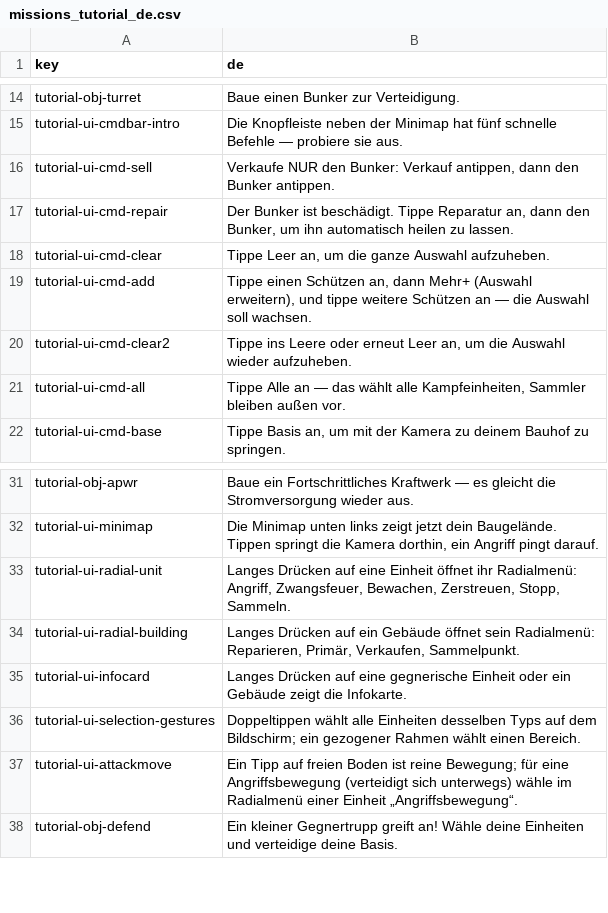
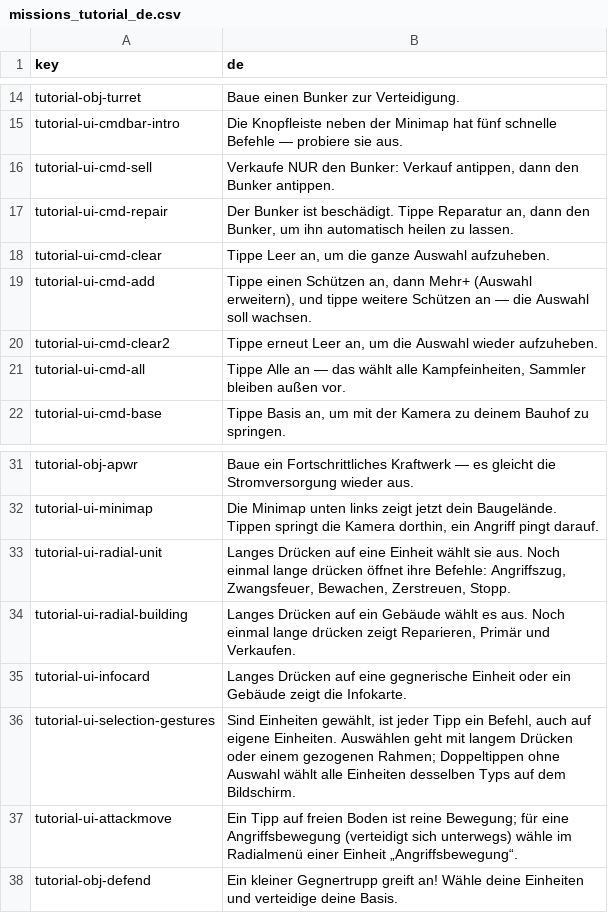
Before and after one commit to tomgoeck/pocketra, a CSV file: game/i18n/missions_tutorial_de.csv, drawn as a sheet; only a part is shown, gaps mark what is left out.

```diff
--- a/game/i18n/missions_tutorial_de.csv
+++ b/game/i18n/missions_tutorial_de.csv
@@ -19,3 +19,3 @@ tutorial-ui-cmd-clear,"Tippe Leer an, um die ganze Auswahl aufzuheben."
 tutorial-ui-cmd-add,"Tippe einen Schützen an, dann Mehr+ (Auswahl erweitern), und tippe weitere Schützen an — die Auswahl soll wachsen."
-tutorial-ui-cmd-clear2,"Tippe ins Leere oder erneut Leer an, um die Auswahl wieder aufzuheben."
+tutorial-ui-cmd-clear2,"Tippe erneut Leer an, um die Auswahl wieder aufzuheben."
 tutorial-ui-cmd-all,"Tippe Alle an — das wählt alle Kampfeinheiten, Sammler bleiben außen vor."
@@ -32,6 +32,6 @@ tutorial-obj-apwr,Baue ein Fortschrittliches Kraftwerk — es gleicht die Stromv
 tutorial-ui-minimap,"Die Minimap unten links zeigt jetzt dein Baugelände. Tippen springt die Kamera dorthin, ein Angriff pingt darauf."
-tutorial-ui-radial-unit,"Langes Drücken auf eine Einheit öffnet ihr Radialmenü: Angriff, Zwangsfeuer, Bewachen, Zerstreuen, Stopp, Sammeln."
-tutorial-ui-radial-building,"Langes Drücken auf ein Gebäude öffnet sein Radialmenü: Reparieren, Primär, Verkaufen, Sammelpunkt."
+tutorial-ui-radial-unit,"Langes Drücken auf eine Einheit wählt sie aus. Noch einmal lange drücken öffnet ihre Befehle: Angriffszug, Zwangsfeuer, Bewachen, Zerstreuen, Stopp."
+tutorial-ui-radial-building,"Langes Drücken auf ein Gebäude wählt es aus. Noch einmal lange drücken zeigt Reparieren, Primär und Verkaufen."
 tutorial-ui-infocard,Langes Drücken auf eine gegnerische Einheit oder ein Gebäude zeigt die Infokarte.
-tutorial-ui-selection-gestures,Doppeltippen wählt alle Einheiten desselben Typs auf dem Bildschirm; ein gezogener Rahmen wählt einen Bereich.
+tutorial-ui-selection-gestures,"Sind Einheiten gewählt, ist jeder Tipp ein Befehl, auch auf eigene Einheiten. Auswählen geht mit langem Drücken oder einem gezogenen Rahmen; Doppeltippen ohne Auswahl wählt alle Einheiten desselben Typs auf dem Bildschirm."
 tutorial-ui-attackmove,"Ein Tipp auf freien Boden ist reine Bewegung; für eine Angriffsbewegung (verteidigt sich unterwegs) wähle im Radialmenü einer Einheit „Angriffsbewegung“."
```
Also changed, not shown: game/i18n/descriptions.csv, game/i18n/strings.csv, 34 other files.
